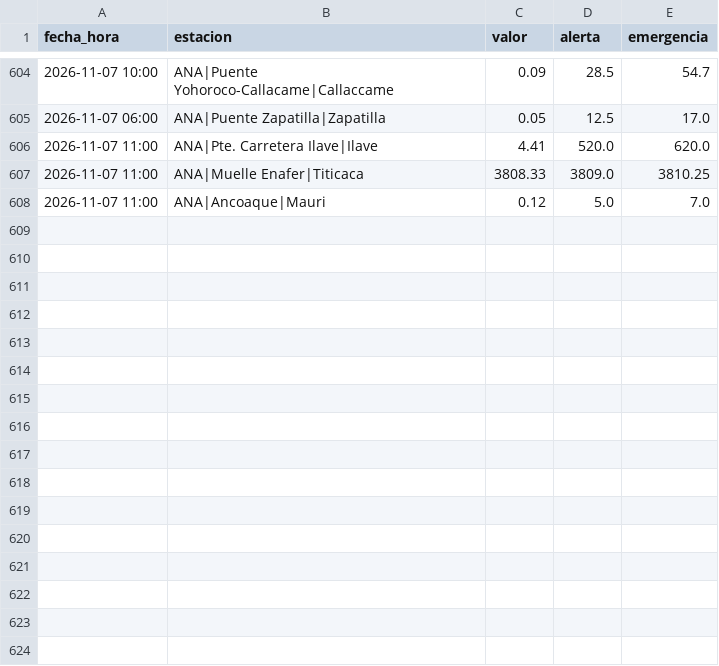
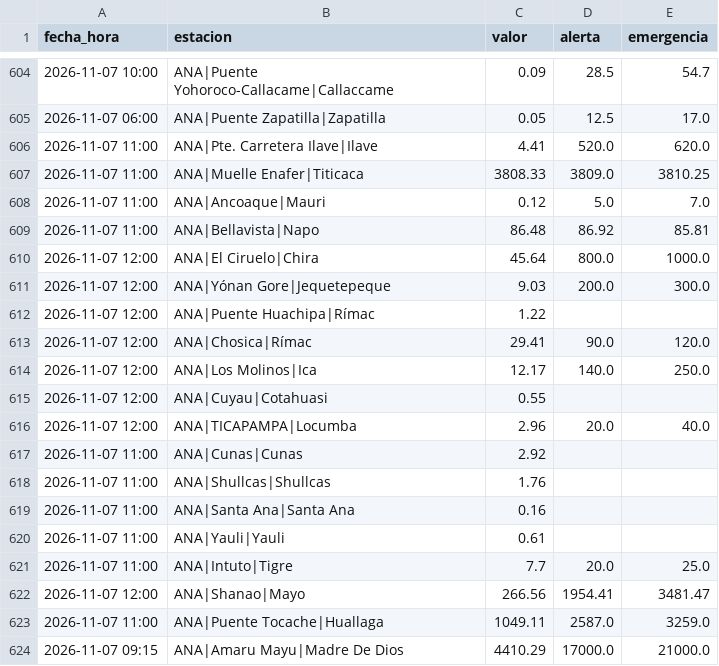
Before and after one commit to andresffigueroaa-blip/ensoperu, a CSV file: sitio/datos/rios/historial_estaciones.csv, drawn as a sheet; only a part is shown, gaps mark what is left out.

Commit message:
datos: avisos y comunicados desde el Perú 2026-11-07

```diff
--- a/sitio/datos/rios/historial_estaciones.csv
+++ b/sitio/datos/rios/historial_estaciones.csv
@@ -608 +608,17 @@ fecha_hora,estacion,valor,alerta,emergencia
 2026-11-07 11:00,ANA|Ancoaque|Mauri,0.12,5.0,7.0
+2026-11-07 11:00,ANA|Bellavista|Napo,86.48,86.92,85.81
+2026-11-07 12:00,ANA|El Ciruelo|Chira,45.64,800.0,1000.0
+2026-11-07 12:00,ANA|Yónan Gore|Jequetepeque,9.03,200.0,300.0
+2026-11-07 12:00,ANA|Puente Huachipa|Rímac,1.22,,
+2026-11-07 12:00,ANA|Chosica|Rímac,29.41,90.0,120.0
+2026-11-07 12:00,ANA|Los Molinos|Ica,12.17,140.0,250.0
+2026-11-07 12:00,ANA|Cuyau|Cotahuasi,0.55,,
+2026-11-07 12:00,ANA|TICAPAMPA|Locumba,2.96,20.0,40.0
+2026-11-07 11:00,ANA|Cunas|Cunas,2.92,,
+2026-11-07 11:00,ANA|Shullcas|Shullcas,1.76,,
+2026-11-07 11:00,ANA|Santa Ana|Santa Ana,0.16,,
+2026-11-07 11:00,ANA|Yauli|Yauli,0.61,,
+2026-11-07 11:00,ANA|Intuto|Tigre,7.7,20.0,25.0
+2026-11-07 12:00,ANA|Shanao|Mayo,266.56,1954.41,3481.47
+2026-11-07 11:00,ANA|Puente Tocache|Huallaga,1049.11,2587.0,3259.0
+2026-11-07 09:15,ANA|Amaru Mayu|Madre De Dios,4410.29,17000.0,21000.0
```
Also changed, not shown: sitio/datos/rios/historial.csv, 9 other files.
